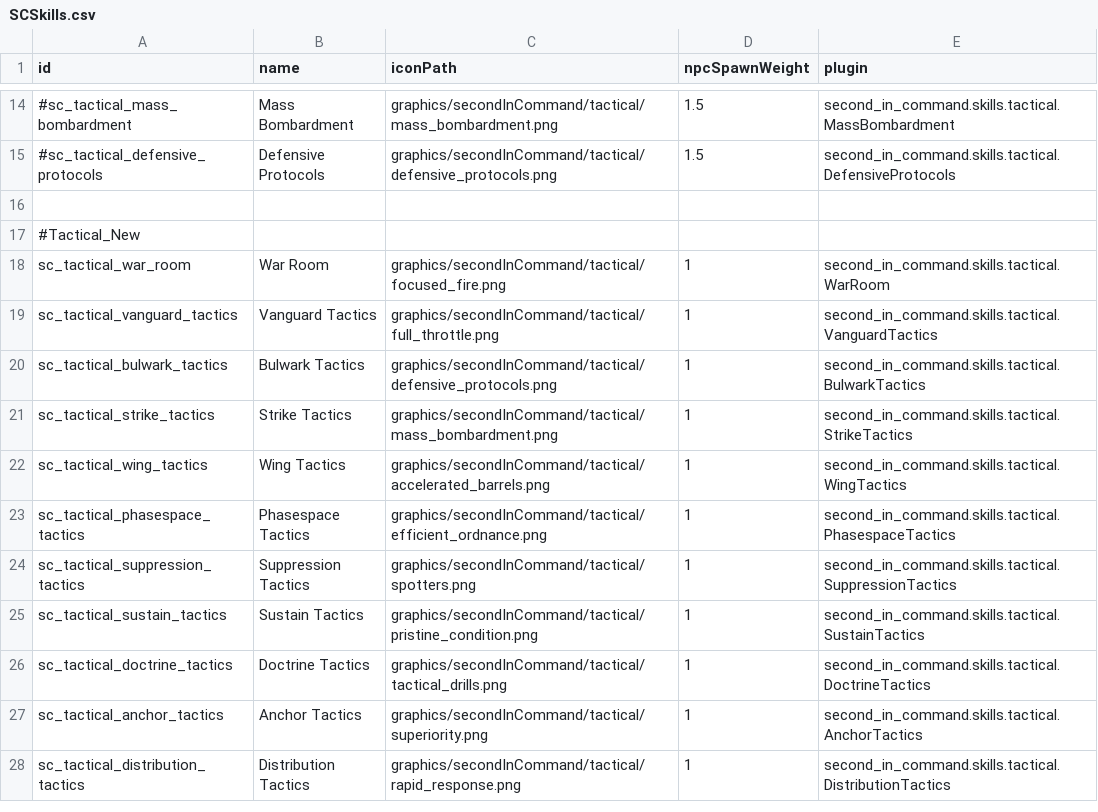
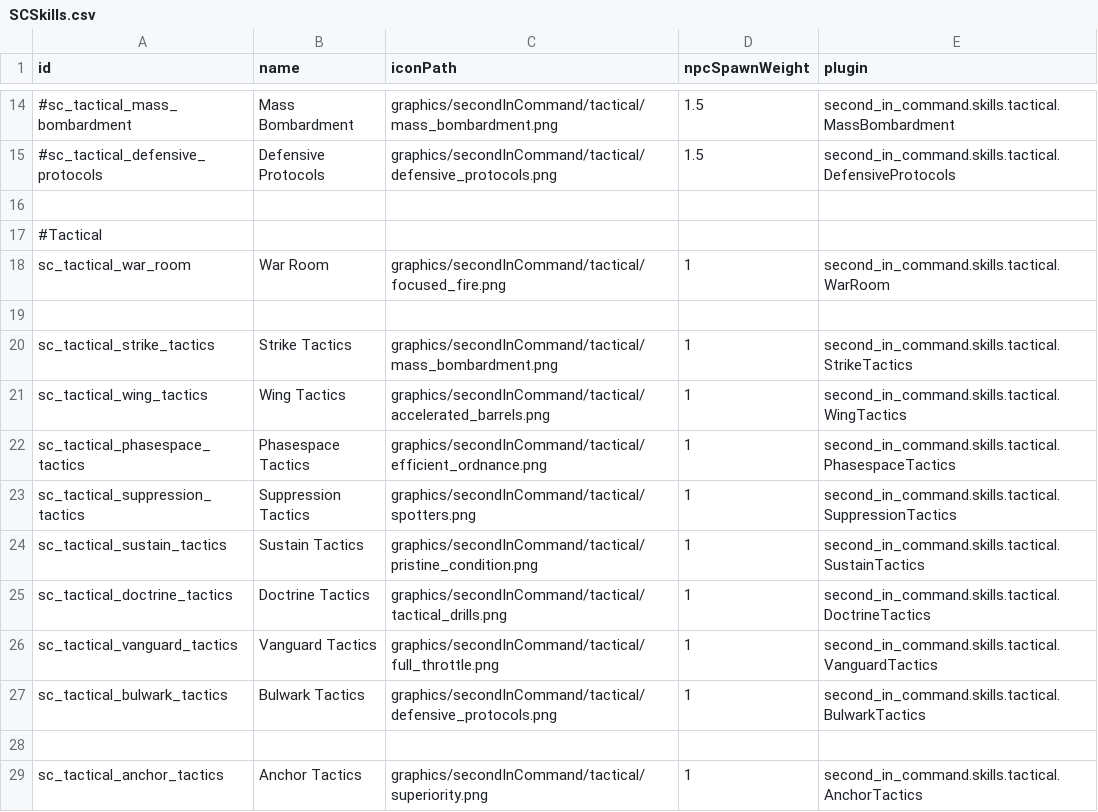
Before and after one commit to Lukas22041/SecondInCommand, a CSV file: data/config/secondInCommand/SCSkills.csv, drawn as a sheet; only a part is shown, gaps mark what is left out; the shorter side is filled out with more unchanged rows.

```diff
--- a/data/config/secondInCommand/SCSkills.csv
+++ b/data/config/secondInCommand/SCSkills.csv
@@ -16,6 +16,5 @@ id,name,iconPath,npcSpawnWeight,plugin
 ,,,,
-#Tactical_New,,,,
+#Tactical,,,,
 sc_tactical_war_room,War Room,graphics/secondInCommand/tactical/focused_fire.png,1,second_in_command.skills.tactical.WarRoom
-sc_tactical_vanguard_tactics,Vanguard Tactics,graphics/secondInCommand/tactical/full_throttle.png,1,second_in_command.skills.tactical.VanguardTactics
-sc_tactical_bulwark_tactics,Bulwark Tactics,graphics/secondInCommand/tactical/defensive_protocols.png,1,second_in_command.skills.tactical.BulwarkTactics
+,,,,
 sc_tactical_strike_tactics,Strike Tactics,graphics/secondInCommand/tactical/mass_bombardment.png,1,second_in_command.skills.tactical.StrikeTactics
@@ -26,2 +25,5 @@ sc_tactical_sustain_tactics,Sustain Tactics,graphics/secondInCommand/tactical/pr
 sc_tactical_doctrine_tactics,Doctrine Tactics,graphics/secondInCommand/tactical/tactical_drills.png,1,second_in_command.skills.tactical.DoctrineTactics
+sc_tactical_vanguard_tactics,Vanguard Tactics,graphics/secondInCommand/tactical/full_throttle.png,1,second_in_command.skills.tactical.VanguardTactics
+sc_tactical_bulwark_tactics,Bulwark Tactics,graphics/secondInCommand/tactical/defensive_protocols.png,1,second_in_command.skills.tactical.BulwarkTactics
+,,,,
 sc_tactical_anchor_tactics,Anchor Tactics,graphics/secondInCommand/tactical/superiority.png,1,second_in_command.skills.tactical.AnchorTactics
```
Also changed, not shown: 2 other files.
